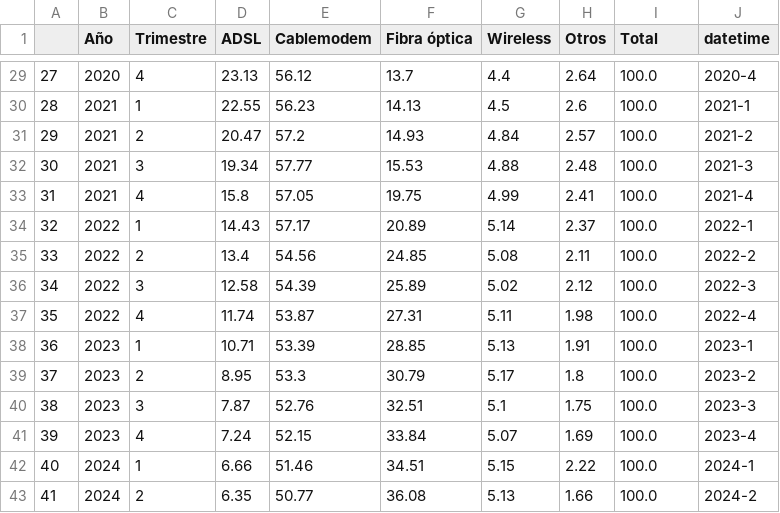
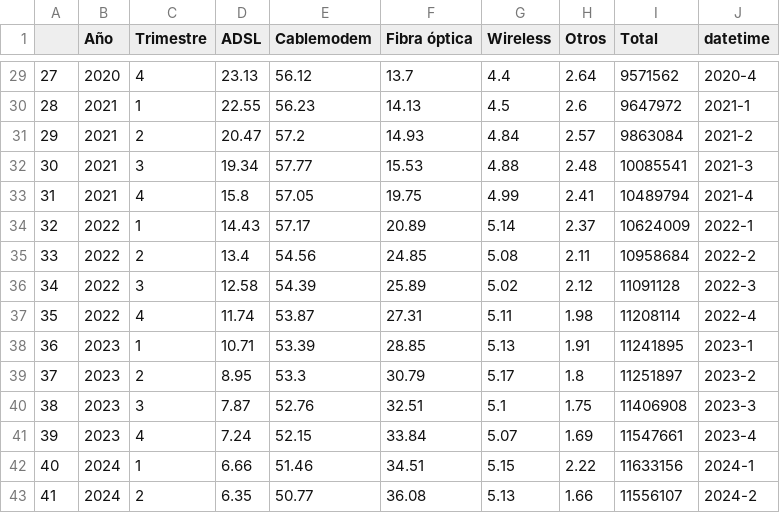
Before and after one commit to AutoMataX/PI-2---DataPT11, a CSV file: PI 2/accesos_por_tec_porcentaje.csv, drawn as a sheet; only a part is shown, gaps mark what is left out; the diff covers the shown part only.

```diff
--- a/PI 2/accesos_por_tec_porcentaje.csv
+++ b/PI 2/accesos_por_tec_porcentaje.csv
@@ -29,15 +29,15 @@
-27,2020,4,23.13,56.12,13.7,4.4,2.64,100.0,2020-4
-28,2021,1,22.55,56.23,14.13,4.5,2.6,100.0,2021-1
-29,2021,2,20.47,57.2,14.93,4.84,2.57,100.0,2021-2
-30,2021,3,19.34,57.77,15.53,4.88,2.48,100.0,2021-3
-31,2021,4,15.8,57.05,19.75,4.99,2.41,100.0,2021-4
-32,2022,1,14.43,57.17,20.89,5.14,2.37,100.0,2022-1
-33,2022,2,13.4,54.56,24.85,5.08,2.11,100.0,2022-2
-34,2022,3,12.58,54.39,25.89,5.02,2.12,100.0,2022-3
-35,2022,4,11.74,53.87,27.31,5.11,1.98,100.0,2022-4
-36,2023,1,10.71,53.39,28.85,5.13,1.91,100.0,2023-1
-37,2023,2,8.95,53.3,30.79,5.17,1.8,100.0,2023-2
-38,2023,3,7.87,52.76,32.51,5.1,1.75,100.0,2023-3
-39,2023,4,7.24,52.15,33.84,5.07,1.69,100.0,2023-4
-40,2024,1,6.66,51.46,34.51,5.15,2.22,100.0,2024-1
-41,2024,2,6.35,50.77,36.08,5.13,1.66,100.0,2024-2
+27,2020,4,23.13,56.12,13.7,4.4,2.64,9571562,2020-4
+28,2021,1,22.55,56.23,14.13,4.5,2.6,9647972,2021-1
+29,2021,2,20.47,57.2,14.93,4.84,2.57,9863084,2021-2
+30,2021,3,19.34,57.77,15.53,4.88,2.48,10085541,2021-3
+31,2021,4,15.8,57.05,19.75,4.99,2.41,10489794,2021-4
+32,2022,1,14.43,57.17,20.89,5.14,2.37,10624009,2022-1
+33,2022,2,13.4,54.56,24.85,5.08,2.11,10958684,2022-2
+34,2022,3,12.58,54.39,25.89,5.02,2.12,11091128,2022-3
+35,2022,4,11.74,53.87,27.31,5.11,1.98,11208114,2022-4
+36,2023,1,10.71,53.39,28.85,5.13,1.91,11241895,2023-1
+37,2023,2,8.95,53.3,30.79,5.17,1.8,11251897,2023-2
+38,2023,3,7.87,52.76,32.51,5.1,1.75,11406908,2023-3
+39,2023,4,7.24,52.15,33.84,5.07,1.69,11547661,2023-4
+40,2024,1,6.66,51.46,34.51,5.15,2.22,11633156,2024-1
+41,2024,2,6.35,50.77,36.08,5.13,1.66,11556107,2024-2
```
Also changed, not shown: 27 edited cells elsewhere in this file, 2 other files.
